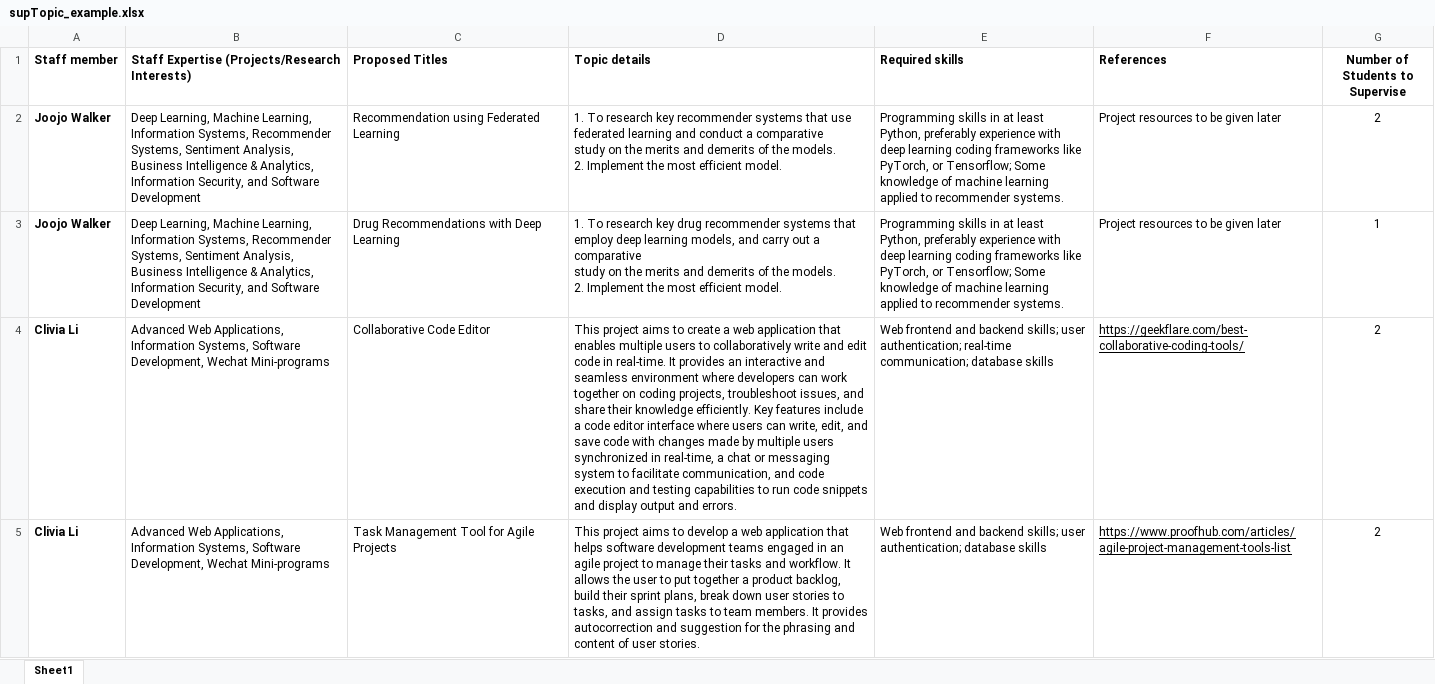
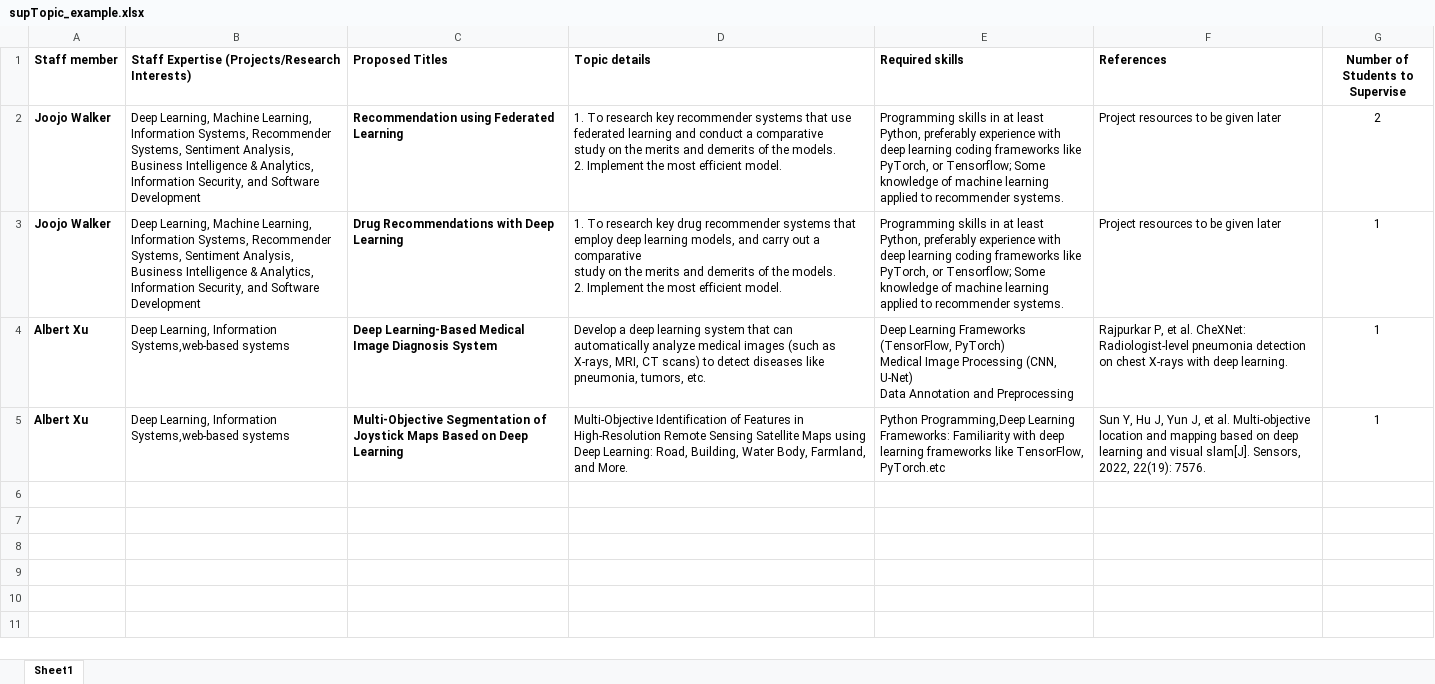
Before and after one commit to Pickr-Team/Pickr, an Excel workbook: static/file/supTopic_example.xlsx, sheet Sheet1, drawn as a sheet; values as stored, in another font and other column widths than the file's, no borders; removed rows and columns are numbered as before the commit, all else as after; ↵ is a line break in a cell; the diff names each change by its address in the sheet, - before the commit and + after, or states it on an @@ line.

```diff
--- a/static/file/supTopic_example.xlsx (sheet Sheet1)
+++ b/static/file/supTopic_example.xlsx (sheet Sheet1)
-C2:C3 bold: off
+C2:C3 bold: on
-row 4: Clivia Li | Advanced Web Applications, Information Systems, Software Development, Wechat Mini-programs | Collaborative Code Editor | This project aims to create a web application that enables multiple users to collaboratively write and edit code in real-time. It provides an interactive and seamless environment where developers can work together on coding projects, troubleshoot issues, and share their knowledge efficiently. Key features include a code editor interface where users can write, edit, and save code with changes made by multiple users synchronized in real-time, a chat or messaging system to facilitate communication, and code execution and testing capabilities to run code snippets and display output and errors. | Web frontend and backend skills; user authentication; real-time communication; database skills | https://geekflare.com/best-collaborative-coding-tools/ | 2
-row 5: Clivia Li | Advanced Web Applications, Information Systems, Software Development, Wechat Mini-programs | Task Management Tool for Agile Projects | This project aims to develop a web application that helps software development teams engaged in an agile project to manage their tasks and workflow. It allows the user to put together a product backlog, build their sprint plans, break down user stories to tasks, and assign tasks to team members. It provides autocorrection and suggestion for the phrasing and content of user stories. | Web frontend and backend skills; user authentication; database skills | https://www.proofhub.com/articles/agile-project-management-tools-list | 2
+row 4: Albert Xu | Deep Learning, Information Systems,web-based systems | Deep Learning-Based Medical Image Diagnosis System | Develop a deep learning system that can automatically analyze medical images (such as X-rays, MRI, CT scans) to detect diseases like pneumonia, tumors, etc. | Deep Learning Frameworks (TensorFlow, PyTorch) ↵ Medical Image Processing (CNN, U-Net) ↵ Data Annotation and Preprocessing | Rajpurkar P, et al. CheXNet: Radiologist-level pneumonia detection on chest X-rays with deep learning. | 1
+row 5: Albert Xu | Deep Learning, Information Systems,web-based systems | Multi-Objective Segmentation of Joystick Maps Based on Deep Learning | Multi-Objective Identification of Features in High-Resolution Remote Sensing Satellite Maps using Deep Learning: Road, Building, Water Body, Farmland, and More. | Python Programming,Deep Learning Frameworks: Familiarity with deep learning frameworks like TensorFlow, PyTorch.etc | Sun Y, Hu J, Yun J, et al. Multi-objective location and mapping based on deep learning and visual slam[J]. Sensors, 2022, 22(19): 7576. | 1
```
Also changed, not shown: static/file/supervisor_example.xlsx, 8 other files.
